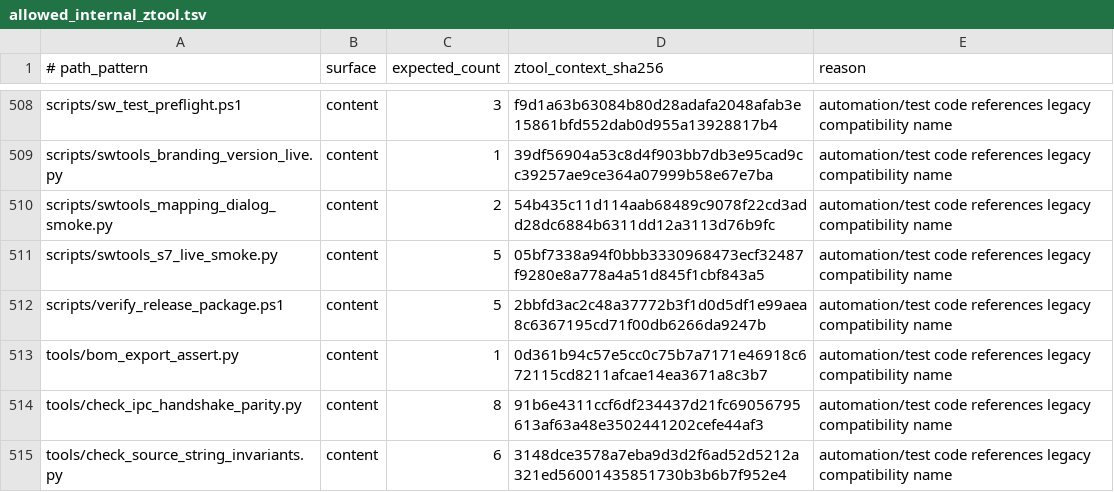
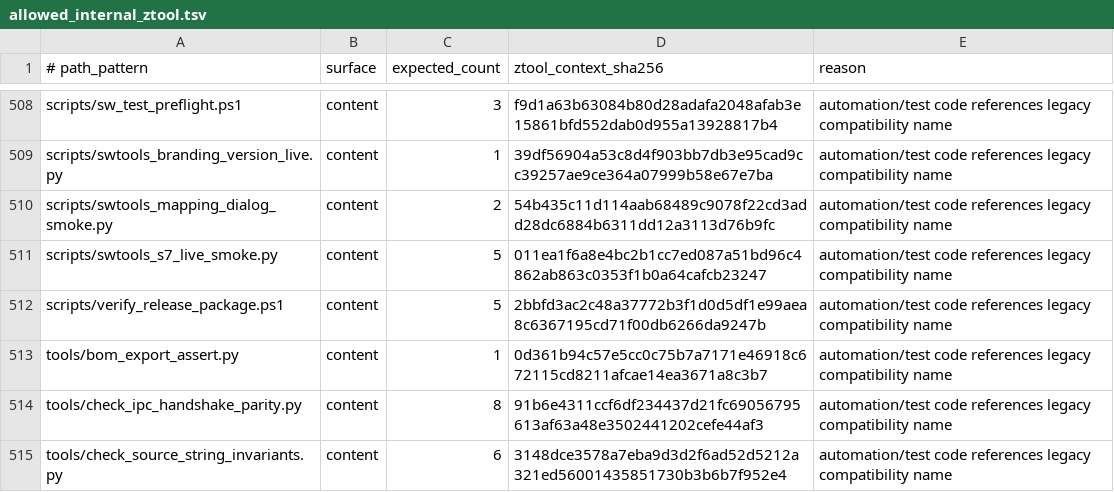
Before and after one commit to lunin02118-ops/ztool, a TSV file: tools/brand_boundary/allowed_internal_ztool.tsv, drawn as a sheet; only a part is shown, gaps mark what is left out.

```diff
--- a/tools/brand_boundary/allowed_internal_ztool.tsv
+++ b/tools/brand_boundary/allowed_internal_ztool.tsv
@@ -510,3 +510,3 @@ scripts/swtools_branding_version_live.py	content	1	39df56904a53c8d4f903bb7db3e95
 scripts/swtools_mapping_dialog_smoke.py	content	2	54b435c11d114aab68489c9078f22cd3add28dc6884b6311dd12a3113d76b9fc	automation/test code references legacy compatibility name
-scripts/swtools_s7_live_smoke.py	content	5	05bf7338a94f0bbb3330968473ecf32487f9280e8a778a4a51d845f1cbf843a5	automation/test code references legacy compatibility name
+scripts/swtools_s7_live_smoke.py	content	5	011ea1f6a8e4bc2b1cc7ed087a51bd96c4862ab863c0353f1b0a64cafcb23247	automation/test code references legacy compatibility name
 scripts/verify_release_package.ps1	content	5	2bbfd3ac2c48a37772b3f1d0d5df1e99aea8c6367195cd71f00db6266da9247b	automation/test code references legacy compatibility name
```
Also changed, not shown: 4 other files.
